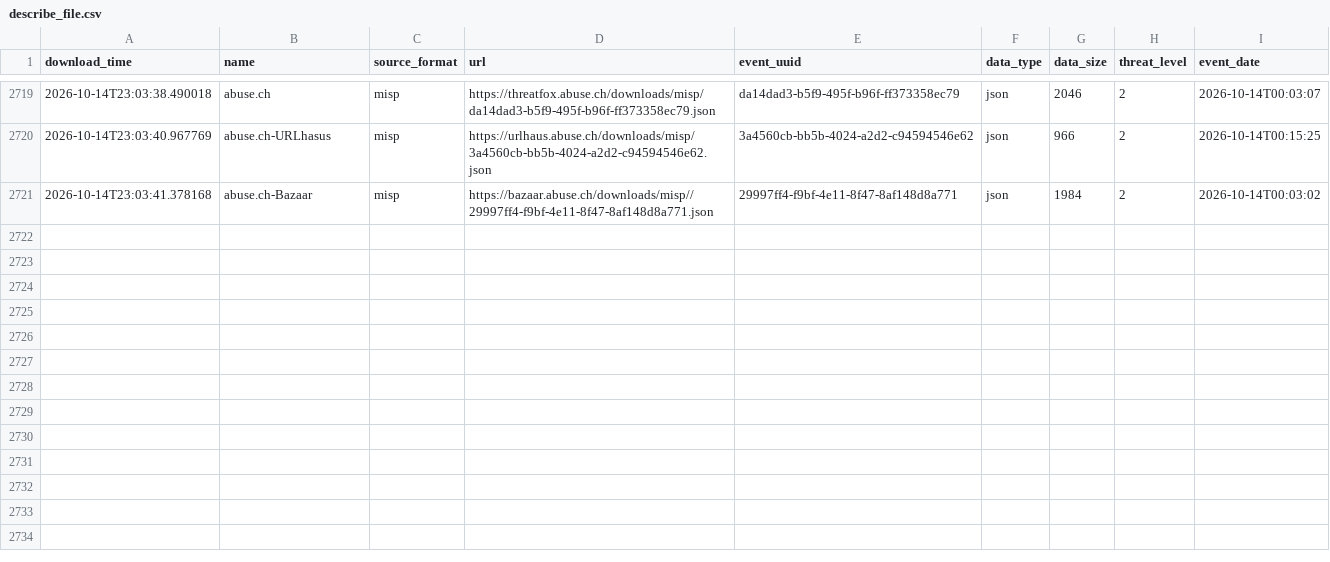
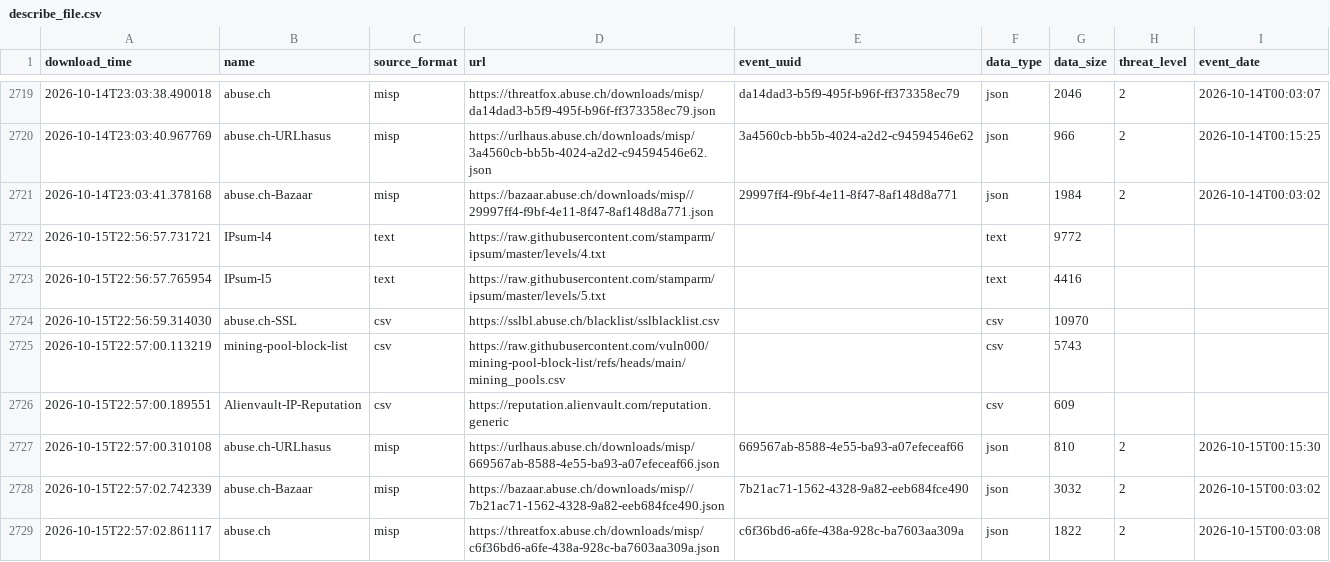
Before and after one commit to vuln000/FinalThreatFeed, a CSV file: output/describe_file.csv, drawn as a sheet; only a part is shown, gaps mark what is left out; the diff names each change by its address in the sheet, - before the commit and + after, or states it on an @@ line.

```diff
--- a/output/describe_file.csv
+++ b/output/describe_file.csv
+row 2722: 2026-10-15T22:56:57.731721 | IPsum-l4 | text | https://raw.githubusercontent.com/stamparm/ipsum/master/levels/4.txt |  | text | 9772
+row 2723: 2026-10-15T22:56:57.765954 | IPsum-l5 | text | https://raw.githubusercontent.com/stamparm/ipsum/master/levels/5.txt |  | text | 4416
+row 2724: 2026-10-15T22:56:59.314030 | abuse.ch-SSL | csv | https://sslbl.abuse.ch/blacklist/sslblacklist.csv |  | csv | 10970
+row 2725: 2026-10-15T22:57:00.113219 | mining-pool-block-list | csv | https://raw.githubusercontent.com/vuln000/mining-pool-block-list/refs/heads/main/mining_pools.csv |  | csv | 5743
+row 2726: 2026-10-15T22:57:00.189551 | Alienvault-IP-Reputation | csv | https://reputation.alienvault.com/reputation.generic |  | csv | 609
+row 2727: 2026-10-15T22:57:00.310108 | abuse.ch-URLhasus | misp | https://urlhaus.abuse.ch/downloads/misp/669567ab-8588-4e55-ba93-a07efeceaf66.json | 669567ab-8588-4e55-ba93-a07efeceaf66 | json | 810 | 2 | 2026-10-15T00:15:30
+row 2728: 2026-10-15T22:57:02.742339 | abuse.ch-Bazaar | misp | https://bazaar.abuse.ch/downloads/misp//7b21ac71-1562-4328-9a82-eeb684fce490.json | 7b21ac71-1562-4328-9a82-eeb684fce490 | json | 3032 | 2 | 2026-10-15T00:03:02
+row 2729: 2026-10-15T22:57:02.861117 | abuse.ch | misp | https://threatfox.abuse.ch/downloads/misp/c6f36bd6-a6fe-438a-928c-ba7603aa309a.json | c6f36bd6-a6fe-438a-928c-ba7603aa309a | json | 1822 | 2 | 2026-10-15T00:03:08
```
Also changed, not shown: 3 other files.
